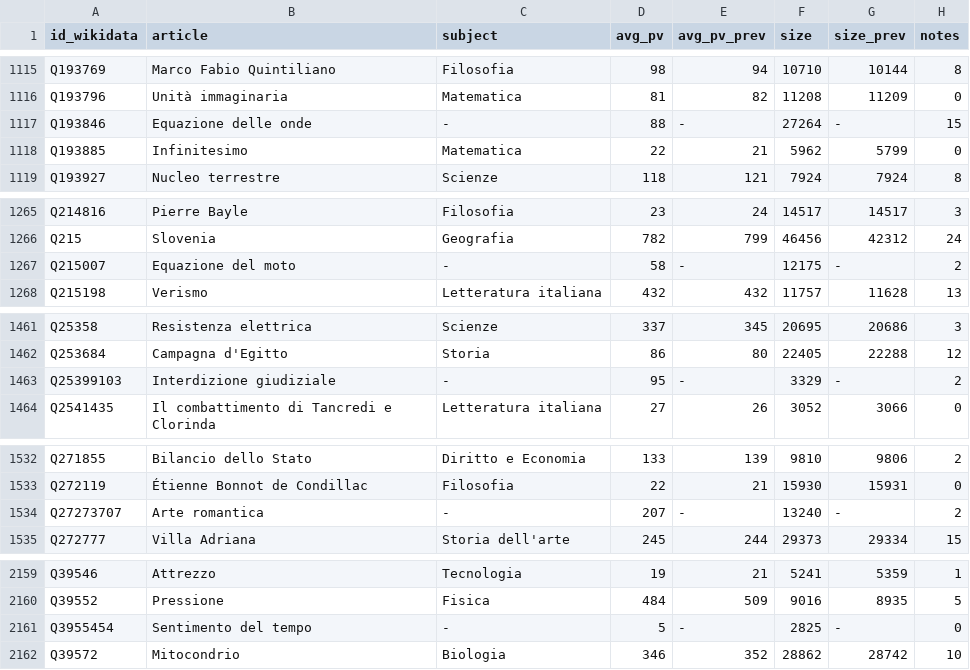
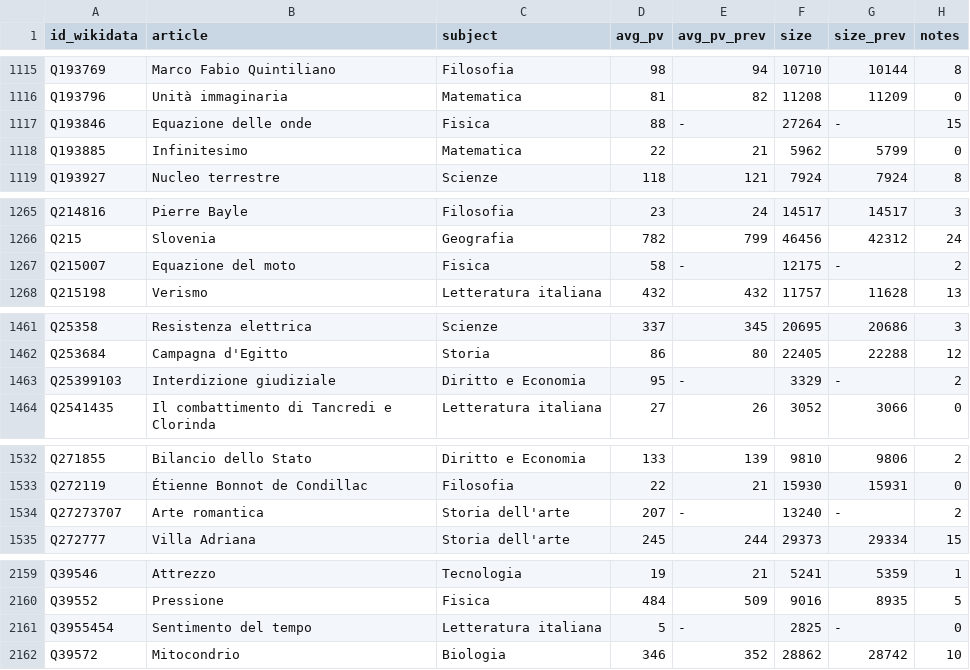
Before and after one commit to giovannipro/giovannipro.github.io, a TSV file: wikipedia-scuola-italiana/assets/data/voci_2021.tsv, drawn as a sheet; only a part is shown, gaps mark what is left out; the diff covers the shown part only; the diff names each change by its address in the sheet, - before the commit and + after, or states it on an @@ line.

```diff
--- a/wikipedia-scuola-italiana/assets/data/voci_2021.tsv
+++ b/wikipedia-scuola-italiana/assets/data/voci_2021.tsv
-C1117 (subject): -
+C1117 (subject): Fisica
-C1267 (subject): -
+C1267 (subject): Fisica
-C1463 (subject): -
+C1463 (subject): Diritto e Economia
-C1534 (subject): -
+C1534 (subject): Storia dell'arte
-C2161 (subject): -
+C2161 (subject): Letteratura italiana
```
Also changed, not shown: 7 edited cells elsewhere in this file, 1 other file.
